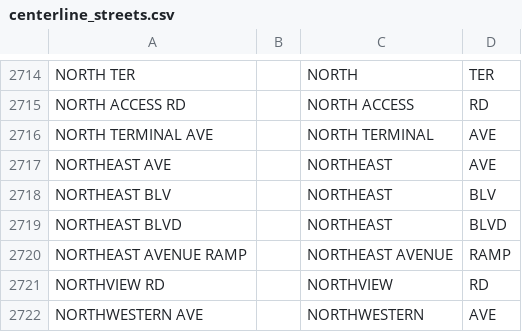
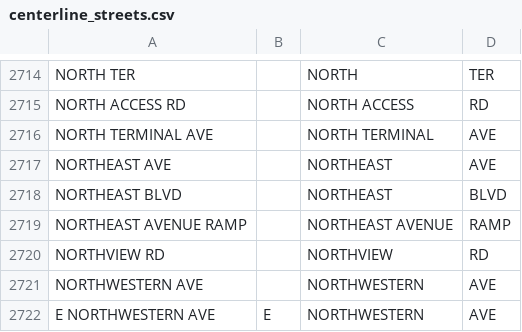
Before and after one commit to CityOfPhiladelphia/passyunk, a CSV file: passyunk/pdata/centerline_streets.csv, drawn as a sheet; only a part is shown, gaps mark what is left out; the shorter side is filled out with more unchanged rows; the diff names each change by its address in the sheet, - before the commit and + after, or states it on an @@ line.

Commit message:
Update centerlines with an alias removed

```diff
--- a/passyunk/pdata/centerline_streets.csv
+++ b/passyunk/pdata/centerline_streets.csv
-row 2718: NORTHEAST BLV |  | NORTHEAST | BLV
```
Also changed, not shown: 1 other file.
